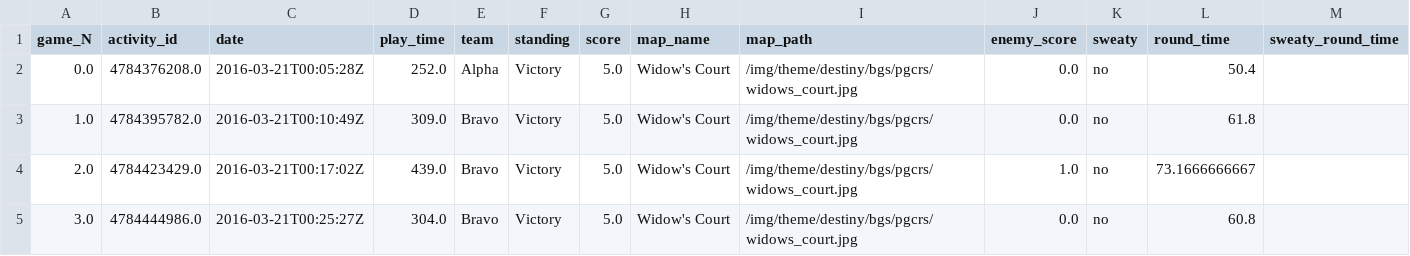
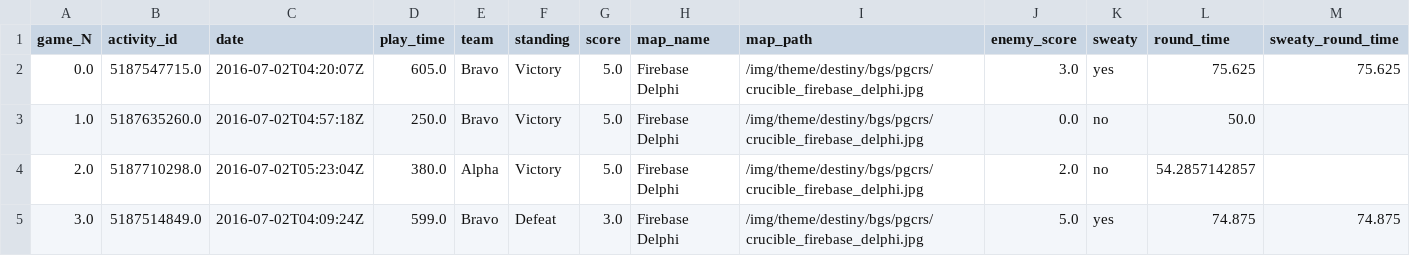
Before and after one commit to stats-of-osiris/DestinyAPI, a CSV file: reportcontext/dfGames.csv, drawn as a sheet; only a part is shown; the diff covers the shown part only.

```diff
--- a/reportcontext/dfGames.csv
+++ b/reportcontext/dfGames.csv
@@ -1,5 +1,5 @@
 game_N,activity_id,date,play_time,team,standing,score,map_name,map_path,enemy_score,sweaty,round_time,sweaty_round_time
-0.0,4784376208.0,2016-03-21T00:05:28Z,252.0,Alpha,Victory,5.0,Widow's Court,/img/theme/destiny/bgs/pgcrs/widows_court.jpg,0.0,no,50.4,
-1.0,4784395782.0,2016-03-21T00:10:49Z,309.0,Bravo,Victory,5.0,Widow's Court,/img/theme/destiny/bgs/pgcrs/widows_court.jpg,0.0,no,61.8,
-2.0,4784423429.0,2016-03-21T00:17:02Z,439.0,Bravo,Victory,5.0,Widow's Court,/img/theme/destiny/bgs/pgcrs/widows_court.jpg,1.0,no,73.1666666667,
-3.0,4784444986.0,2016-03-21T00:25:27Z,304.0,Bravo,Victory,5.0,Widow's Court,/img/theme/destiny/bgs/pgcrs/widows_court.jpg,0.0,no,60.8,
+0.0,5187547715.0,2016-07-02T04:20:07Z,605.0,Bravo,Victory,5.0,Firebase Delphi,/img/theme/destiny/bgs/pgcrs/crucible_firebase_delphi.jpg,3.0,yes,75.625,75.625
+1.0,5187635260.0,2016-07-02T04:57:18Z,250.0,Bravo,Victory,5.0,Firebase Delphi,/img/theme/destiny/bgs/pgcrs/crucible_firebase_delphi.jpg,0.0,no,50.0,
+2.0,5187710298.0,2016-07-02T05:23:04Z,380.0,Alpha,Victory,5.0,Firebase Delphi,/img/theme/destiny/bgs/pgcrs/crucible_firebase_delphi.jpg,2.0,no,54.2857142857,
+3.0,5187514849.0,2016-07-02T04:09:24Z,599.0,Bravo,Defeat,3.0,Firebase Delphi,/img/theme/destiny/bgs/pgcrs/crucible_firebase_delphi.jpg,5.0,yes,74.875,74.875
```
Also changed, not shown: 6 added rows and 40 edited cells elsewhere in this file, reportcontext/DestinyWeaps.csv, reportcontext/dfIndiv.csv, 15 other files.
